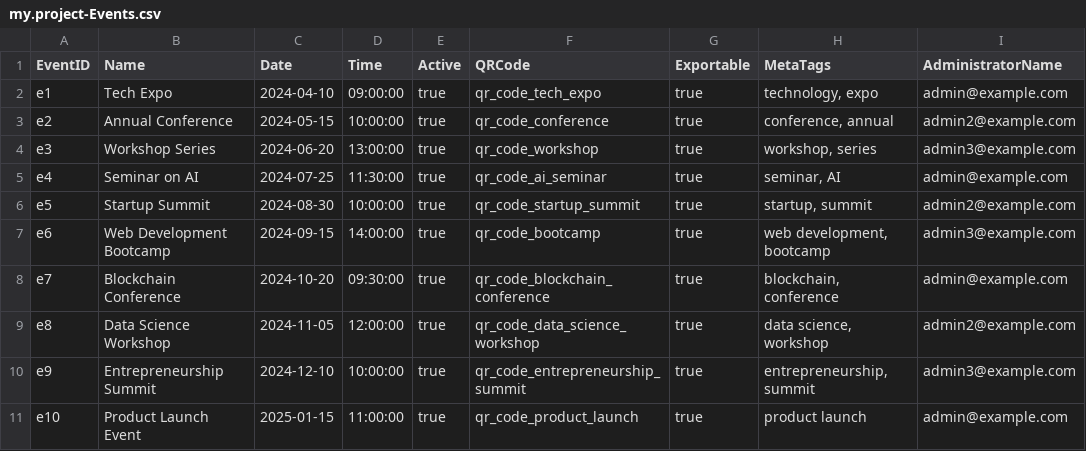
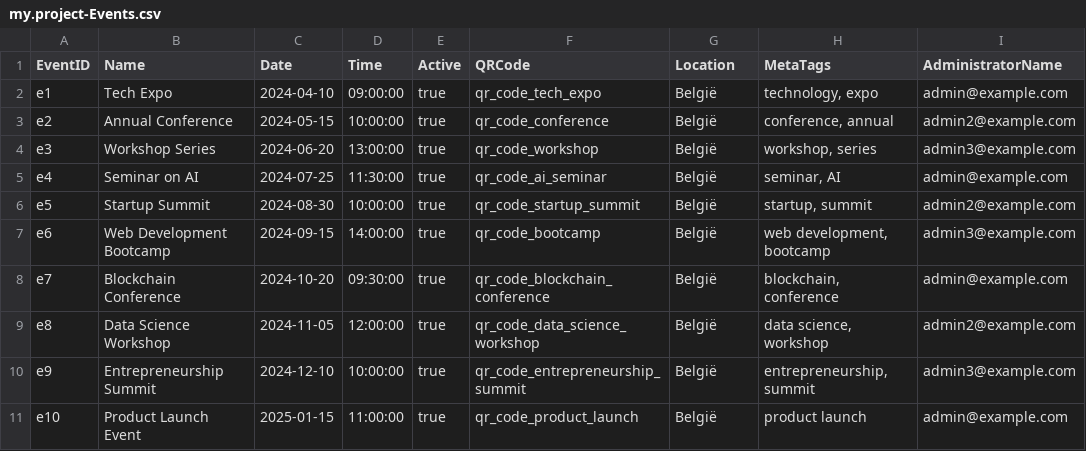
Before and after one commit to flexso-hogent/P2BS_2324_Aalst, a CSV file: db/csv/my.project-Events.csv, drawn as a sheet.

Commit message:
backend aangepast en data word nu uit backen gehaald en geprojecteerd op overview

```diff
--- a/db/csv/my.project-Events.csv
+++ b/db/csv/my.project-Events.csv
@@ -1,11 +1,11 @@
-EventID;Name;Date;Time;Active;QRCode;Exportable;MetaTags;AdministratorName
-e1;Tech Expo;2024-04-10;09:00:00;true;qr_code_tech_expo;true;technology, expo;admin@example.com
-e2;Annual Conference;2024-05-15;10:00:00;true;qr_code_conference;true;conference, annual;admin2@example.com
-e3;Workshop Series;2024-06-20;13:00:00;true;qr_code_workshop;true;workshop, series;admin3@example.com
-e4;Seminar on AI;2024-07-25;11:30:00;true;qr_code_ai_seminar;true;seminar, AI;admin@example.com
-e5;Startup Summit;2024-08-30;10:00:00;true;qr_code_startup_summit;true;startup, summit;admin2@example.com
-e6;Web Development Bootcamp;2024-09-15;14:00:00;true;qr_code_bootcamp;true;web development, bootcamp;admin3@example.com
-e7;Blockchain Conference;2024-10-20;09:30:00;true;qr_code_blockchain_conference;true;blockchain, conference;admin@example.com
-e8;Data Science Workshop;2024-11-05;12:00:00;true;qr_code_data_science_workshop;true;data science, workshop;admin2@example.com
-e9;Entrepreneurship Summit;2024-12-10;10:00:00;true;qr_code_entrepreneurship_summit;true;entrepreneurship, summit;admin3@example.com
-e10;Product Launch Event;2025-01-15;11:00:00;true;qr_code_product_launch;true;product launch;admin@example.com
+EventID;Name;Date;Time;Active;QRCode;Location;MetaTags;AdministratorName
+e1;Tech Expo;2024-04-10;09:00:00;true;qr_code_tech_expo;België;technology, expo;admin@example.com
+e2;Annual Conference;2024-05-15;10:00:00;true;qr_code_conference;België;conference, annual;admin2@example.com
+e3;Workshop Series;2024-06-20;13:00:00;true;qr_code_workshop;België;workshop, series;admin3@example.com
+e4;Seminar on AI;2024-07-25;11:30:00;true;qr_code_ai_seminar;België;seminar, AI;admin@example.com
+e5;Startup Summit;2024-08-30;10:00:00;true;qr_code_startup_summit;België;startup, summit;admin2@example.com
+e6;Web Development Bootcamp;2024-09-15;14:00:00;true;qr_code_bootcamp;België;web development, bootcamp;admin3@example.com
+e7;Blockchain Conference;2024-10-20;09:30:00;true;qr_code_blockchain_conference;België;blockchain, conference;admin@example.com
+e8;Data Science Workshop;2024-11-05;12:00:00;true;qr_code_data_science_workshop;België;data science, workshop;admin2@example.com
+e9;Entrepreneurship Summit;2024-12-10;10:00:00;true;qr_code_entrepreneurship_summit;België;entrepreneurship, summit;admin3@example.com
+e10;Product Launch Event;2025-01-15;11:00:00;true;qr_code_product_launch;België;product launch;admin@example.com
```
Also changed, not shown: 3 other files.
